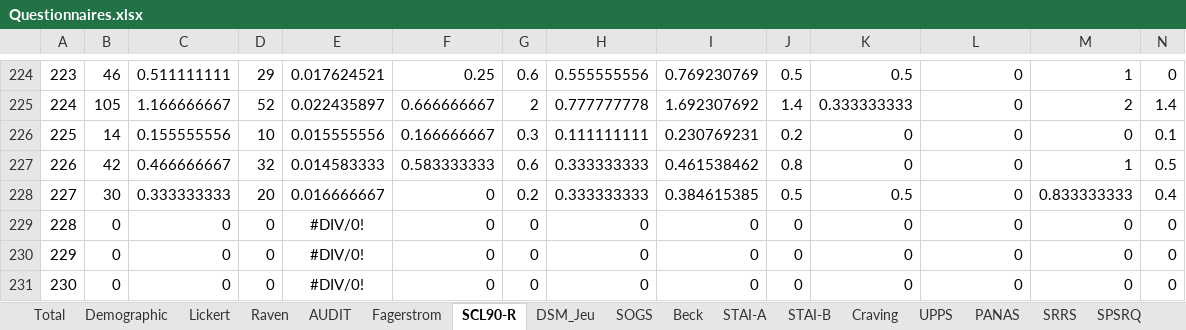
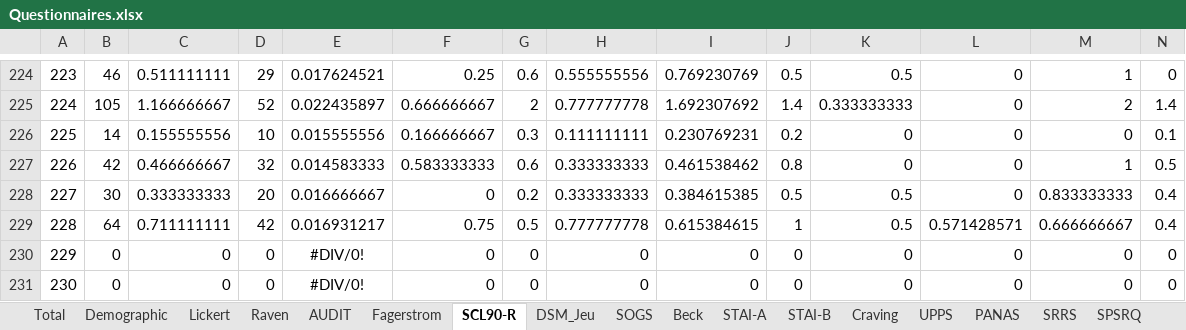
Before and after one commit to FWyckmans/MBMF_Study2, an Excel workbook: Raw_Data/Questionnaires.xlsx, sheet SCL90-R, drawn as a sheet; only a part is shown, gaps mark what is left out; values as stored, in another font and other column widths than the file's, no borders; removed rows and columns are numbered as before the commit, all else as after; rows hold the shown columns only; the diff names each change by its address in the sheet, - before the commit and + after, or states it on an @@ line.

```diff
--- a/Raw_Data/Questionnaires.xlsx (sheet SCL90-R)
+++ b/Raw_Data/Questionnaires.xlsx (sheet SCL90-R)
-row 229: 228 | 0 | 0 | 0 | #DIV/0! | 0 | 0 | 0 | 0 | 0 | 0 | 0 | 0 | 0
+row 229: 228 | 64 | 0.711111111 | 42 | 0.016931217 | 0.75 | 0.5 | 0.777777778 | 0.615384615 | 1 | 0.5 | 0.571428571 | 0.666666667 | 0.4
```
Also changed, not shown: sheet Total, sheet STAI-A, sheet AEQ, sheet SPSRQ, sheet UPPS, sheet CoH, 13 more sheets, formulas that keep their value, 7 other files.
